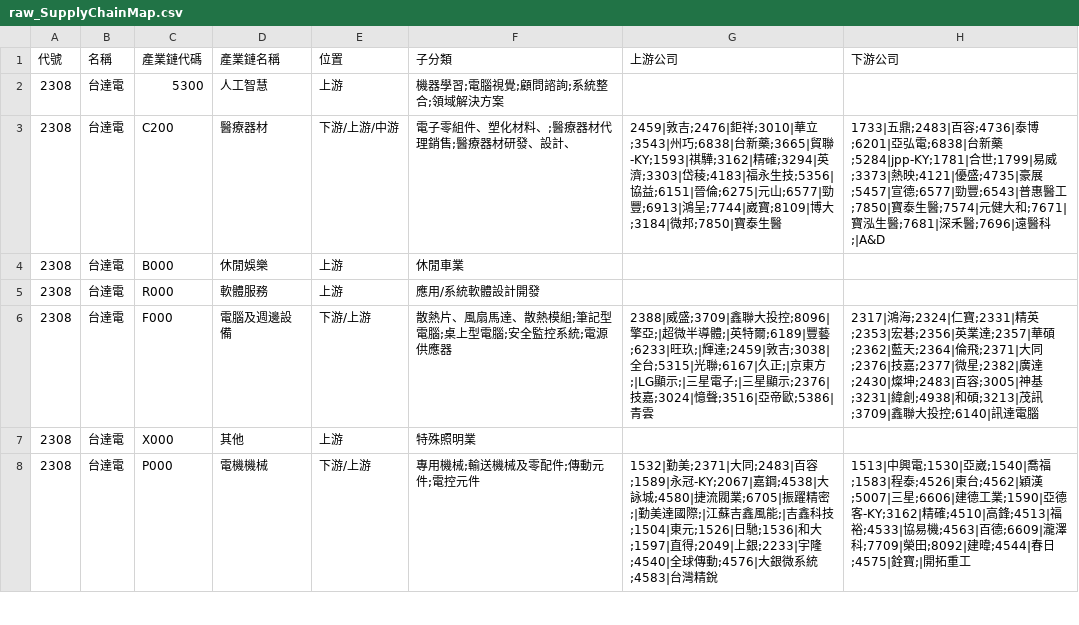
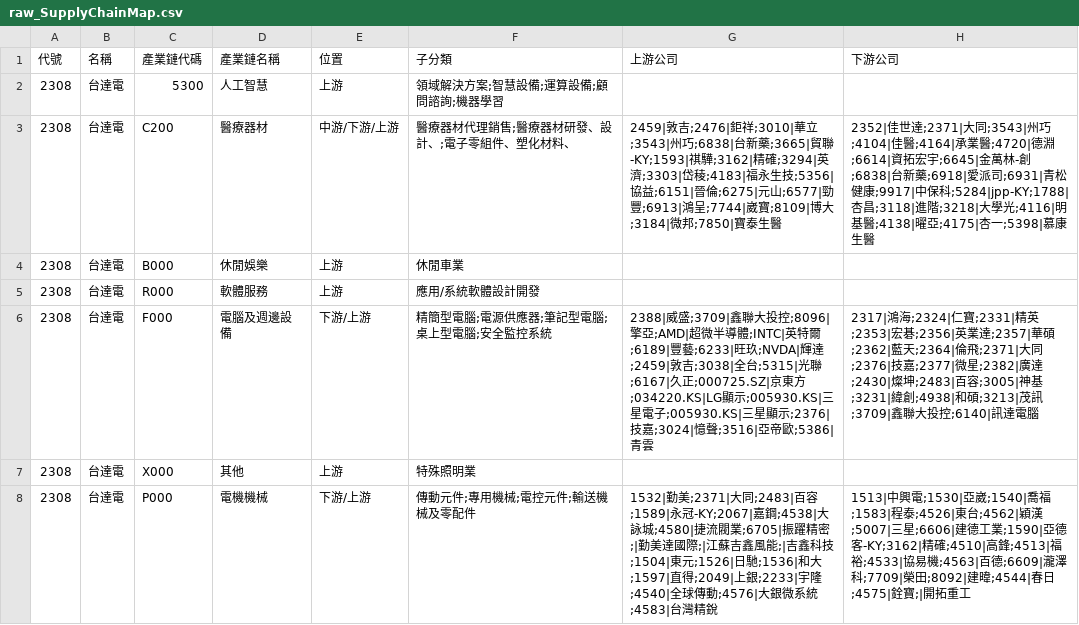
Before and after one commit to wenchiehlee-investment/ic.tpex.org.tw, a CSV file: data/raw_SupplyChainMap.csv, drawn as a sheet; only a part is shown; the diff covers the shown part only.

```diff
--- a/data/raw_SupplyChainMap.csv
+++ b/data/raw_SupplyChainMap.csv
@@ -1,8 +1,8 @@
 代號,名稱,產業鏈代碼,產業鏈名稱,位置,子分類,上游公司,下游公司
-2308,台達電,5300,人工智慧,上游,機器學習;電腦視覺;顧問諮詢;系統整合;領域解決方案,,
-2308,台達電,C200,醫療器材,下游/上游/中游,電子零組件、塑化材料、;醫療器材代理銷售;醫療器材研發、設計、,2459|敦吉;2476|鉅祥;3010|華立;3543|州巧;6838|台新藥;3665|貿聯-KY;1593|祺驊;3162|精確;3294|英濟;3303|岱稜;4183|福永生技;5356|協益;6151|晉倫;6275|元山;6577|勁豐;6913|鴻呈;7744|崴寶;8109|博大;3184|微邦;7850|寶泰生醫,1733|五鼎;2483|百容;4736|泰博;6201|亞弘電;6838|台新藥;5284|jpp-KY;1781|合世;1799|易威;3373|熱映;4121|優盛;4735|豪展;5457|宣德;6577|勁豐;6543|普惠醫工;7850|寶泰生醫;7574|元健大和;7671|寶泓生醫;7681|深禾醫;7696|遠醫科;|A&D
+2308,台達電,5300,人工智慧,上游,領域解決方案;智慧設備;運算設備;顧問諮詢;機器學習,,
+2308,台達電,C200,醫療器材,中游/下游/上游,醫療器材代理銷售;醫療器材研發、設計、;電子零組件、塑化材料、,2459|敦吉;2476|鉅祥;3010|華立;3543|州巧;6838|台新藥;3665|貿聯-KY;1593|祺驊;3162|精確;3294|英濟;3303|岱稜;4183|福永生技;5356|協益;6151|晉倫;6275|元山;6577|勁豐;6913|鴻呈;7744|崴寶;8109|博大;3184|微邦;7850|寶泰生醫,2352|佳世達;2371|大同;3543|州巧;4104|佳醫;4164|承業醫;4720|德淵;6614|資拓宏宇;6645|金萬林-創;6838|台新藥;6918|愛派司;6931|青松健康;9917|中保科;5284|jpp-KY;1788|杏昌;3118|進階;3218|大學光;4116|明基醫;4138|曜亞;4175|杏一;5398|慕康生醫
 2308,台達電,B000,休閒娛樂,上游,休閒車業,,
 2308,台達電,R000,軟體服務,上游,應用/系統軟體設計開發,,
-2308,台達電,F000,電腦及週邊設備,下游/上游,散熱片、風扇馬達、散熱模組;筆記型電腦;桌上型電腦;安全監控系統;電源供應器,2388|威盛;3709|鑫聯大投控;8096|擎亞;|超微半導體;|英特爾;6189|豐藝;6233|旺玖;|輝達;2459|敦吉;3038|全台;5315|光聯;6167|久正;|京東方;|LG顯示;|三星電子;|三星顯示;2376|技嘉;3024|憶聲;3516|亞帝歐;5386|青雲,2317|鴻海;2324|仁寶;2331|精英;2353|宏碁;2356|英業達;2357|華碩;2362|藍天;2364|倫飛;2371|大同;2376|技嘉;2377|微星;2382|廣達;2430|燦坤;2483|百容;3005|神基;3231|緯創;4938|和碩;3213|茂訊;3709|鑫聯大投控;6140|訊達電腦
+2308,台達電,F000,電腦及週邊設備,下游/上游,精簡型電腦;電源供應器;筆記型電腦;桌上型電腦;安全監控系統,2388|威盛;3709|鑫聯大投控;8096|擎亞;AMD|超微半導體;INTC|英特爾;6189|豐藝;6233|旺玖;NVDA|輝達;2459|敦吉;3038|全台;5315|光聯;6167|久正;000725.SZ|京東方;034220.KS|LG顯示;005930.KS|三星電子;005930.KS|三星顯示;2376|技嘉;3024|憶聲;3516|亞帝歐;5386|青雲,2317|鴻海;2324|仁寶;2331|精英;2353|宏碁;2356|英業達;2357|華碩;2362|藍天;2364|倫飛;2371|大同;2376|技嘉;2377|微星;2382|廣達;2430|燦坤;2483|百容;3005|神基;3231|緯創;4938|和碩;3213|茂訊;3709|鑫聯大投控;6140|訊達電腦
 2308,台達電,X000,其他,上游,特殊照明業,,
-2308,台達電,P000,電機機械,下游/上游,專用機械;輸送機械及零配件;傳動元件;電控元件,1532|勤美;2371|大同;2483|百容;1589|永冠-KY;2067|嘉鋼;4538|大詠城;4580|捷流閥業;6705|振躍精密;|勤美達國際;|江蘇吉鑫風能;|吉鑫科技;1504|東元;1526|日馳;1536|和大;1597|直得;2049|上銀;2233|宇隆;4540|全球傳動;4576|大銀微系統;4583|台灣精銳,1513|中興電;1530|亞崴;1540|喬福;1583|程泰;4526|東台;4562|穎漢;5007|三星;6606|建德工業;1590|亞德客-KY;3162|精確;4510|高鋒;4513|福裕;4533|協易機;4563|百德;6609|瀧澤科;7709|榮田;8092|建暐;4544|春日;4575|銓寶;|開拓重工
+2308,台達電,P000,電機機械,下游/上游,傳動元件;專用機械;電控元件;輸送機械及零配件,1532|勤美;2371|大同;2483|百容;1589|永冠-KY;2067|嘉鋼;4538|大詠城;4580|捷流閥業;6705|振躍精密;|勤美達國際;|江蘇吉鑫風能;|吉鑫科技;1504|東元;1526|日馳;1536|和大;1597|直得;2049|上銀;2233|宇隆;4540|全球傳動;4576|大銀微系統;4583|台灣精銳,1513|中興電;1530|亞崴;1540|喬福;1583|程泰;4526|東台;4562|穎漢;5007|三星;6606|建德工業;1590|亞德客-KY;3162|精確;4510|高鋒;4513|福裕;4533|協易機;4563|百德;6609|瀧澤科;7709|榮田;8092|建暐;4544|春日;4575|銓寶;|開拓重工
```
Also changed, not shown: 126 edited cells elsewhere in this file, data/raw_SupplyChain_5300.csv, data/raw_SupplyChain_5500.csv, 15 other files.
